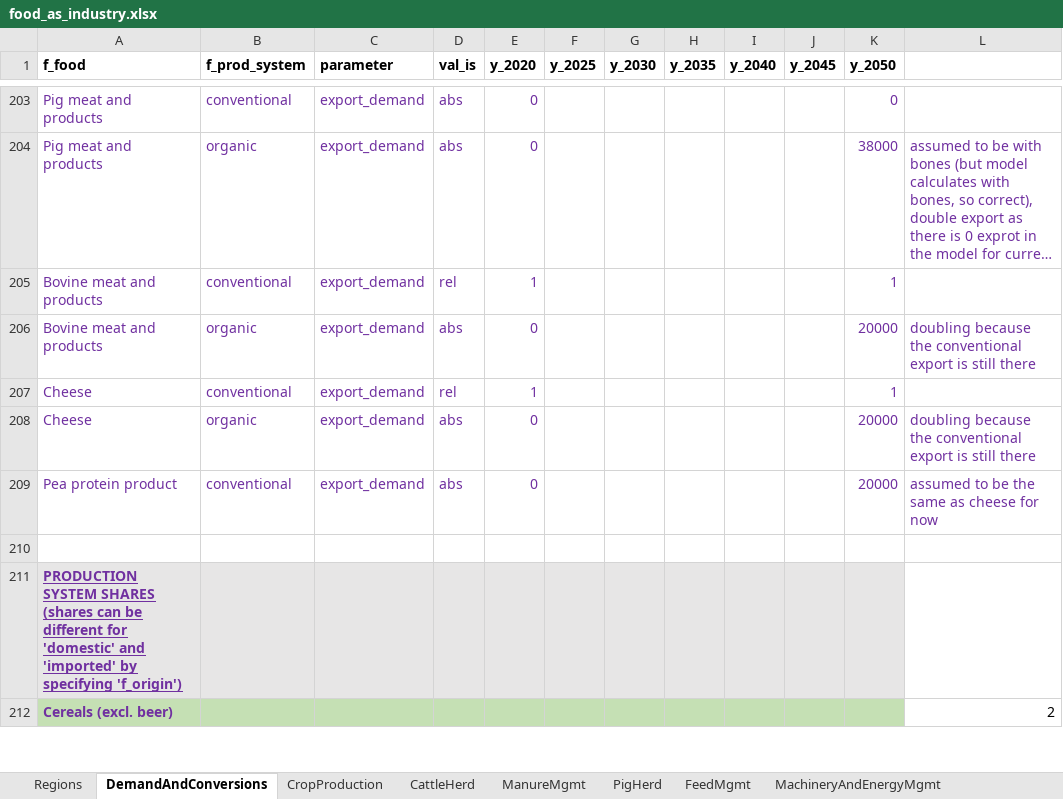
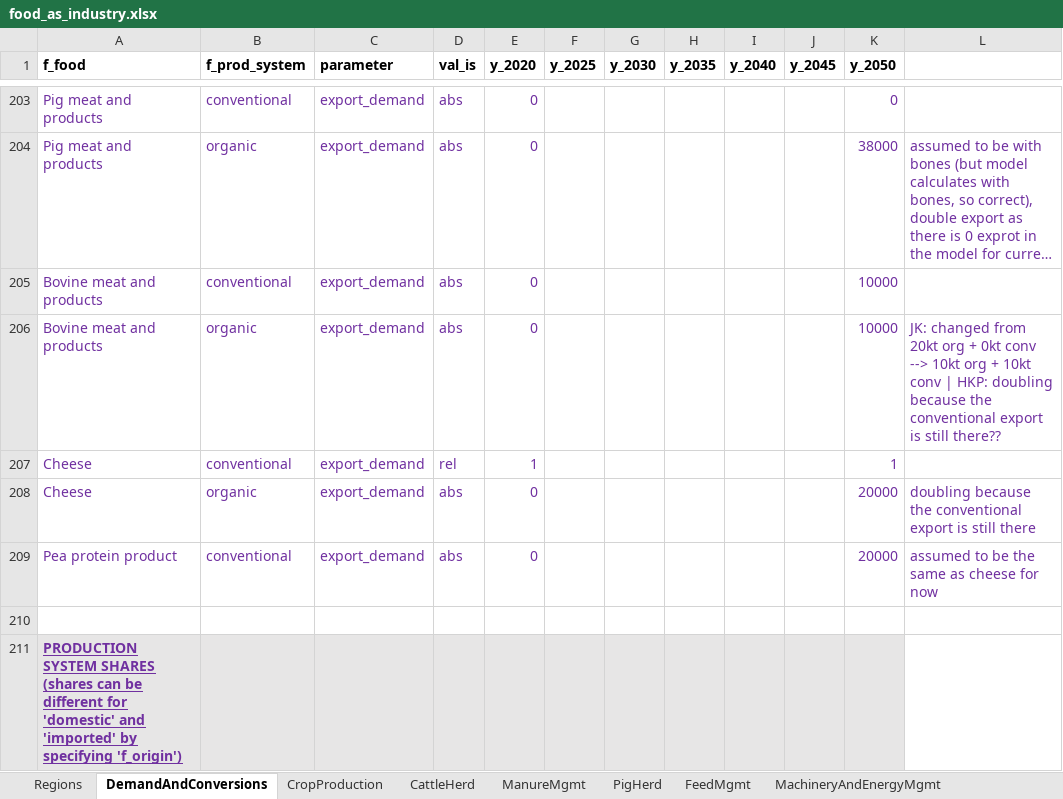
Before and after one commit to SLU-foodsystems/CIBUSmod, an Excel workbook: data/scenarios/food_as_industry.xlsx, sheet DemandAndConversions, drawn as a sheet; only a part is shown, gaps mark what is left out; the shorter side is filled out with more unchanged rows; long unchanged cells end in …; values as stored, in another font and other column widths than the file's, no borders; the diff names each change by its address in the sheet, - before the commit and + after, or states it on an @@ line.

Commit message:
Changed beef exports to avoid problems due to organic --> conventional calf redist

```diff
--- a/data/scenarios/food_as_industry.xlsx (sheet DemandAndConversions)
+++ b/data/scenarios/food_as_industry.xlsx (sheet DemandAndConversions)
-D205 (val_is): rel
+D205 (val_is): abs
-E205 (y_2020): 1
+E205 (y_2020): 0
-K205 (y_2050): 1
+K205 (y_2050): 10000
-K206 (y_2050): 20000
+K206 (y_2050): 10000
-L206: doubling because the conventional export is still there
+L206: JK: changed from 20kt org + 0kt conv --> 10kt org + 10kt conv | HKP: doubling because the conventional export is still there??
```
Also changed, not shown: charts or pictures, data/scenarios/food_as_culture.xlsx.
